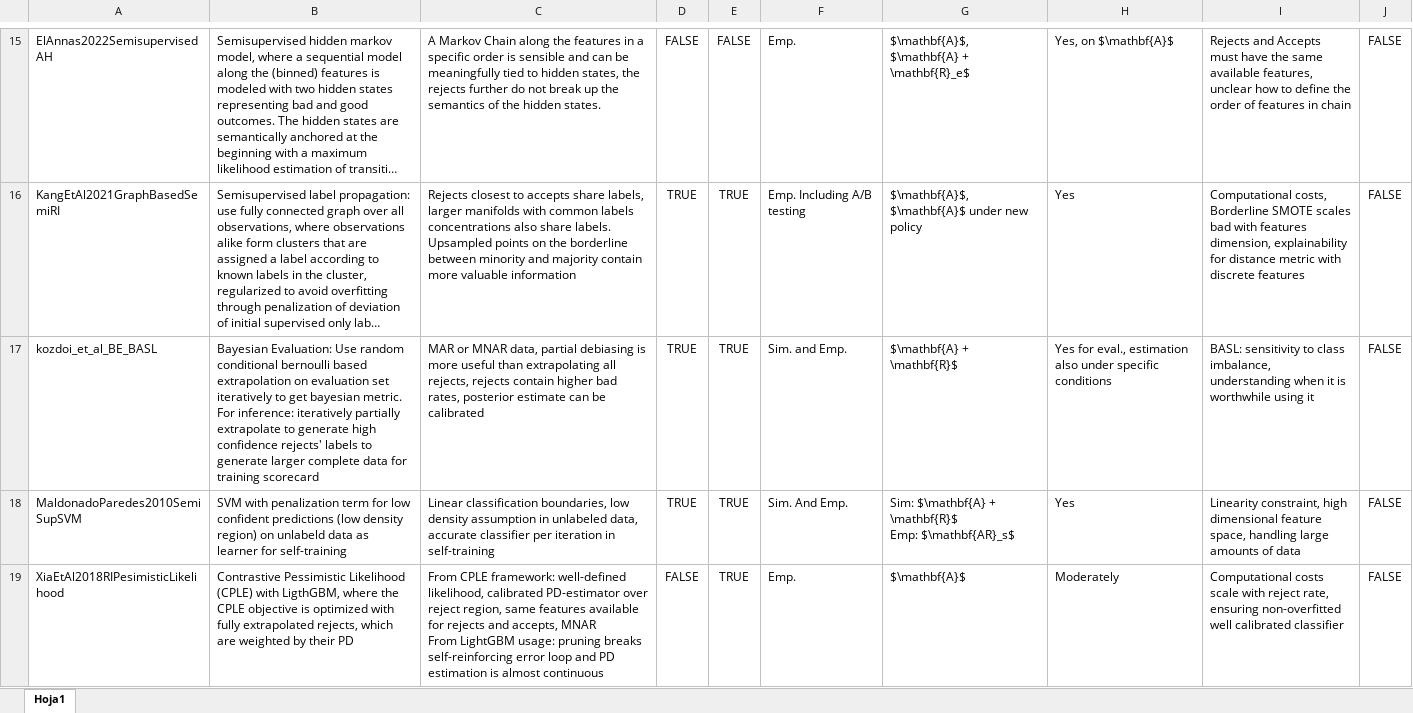
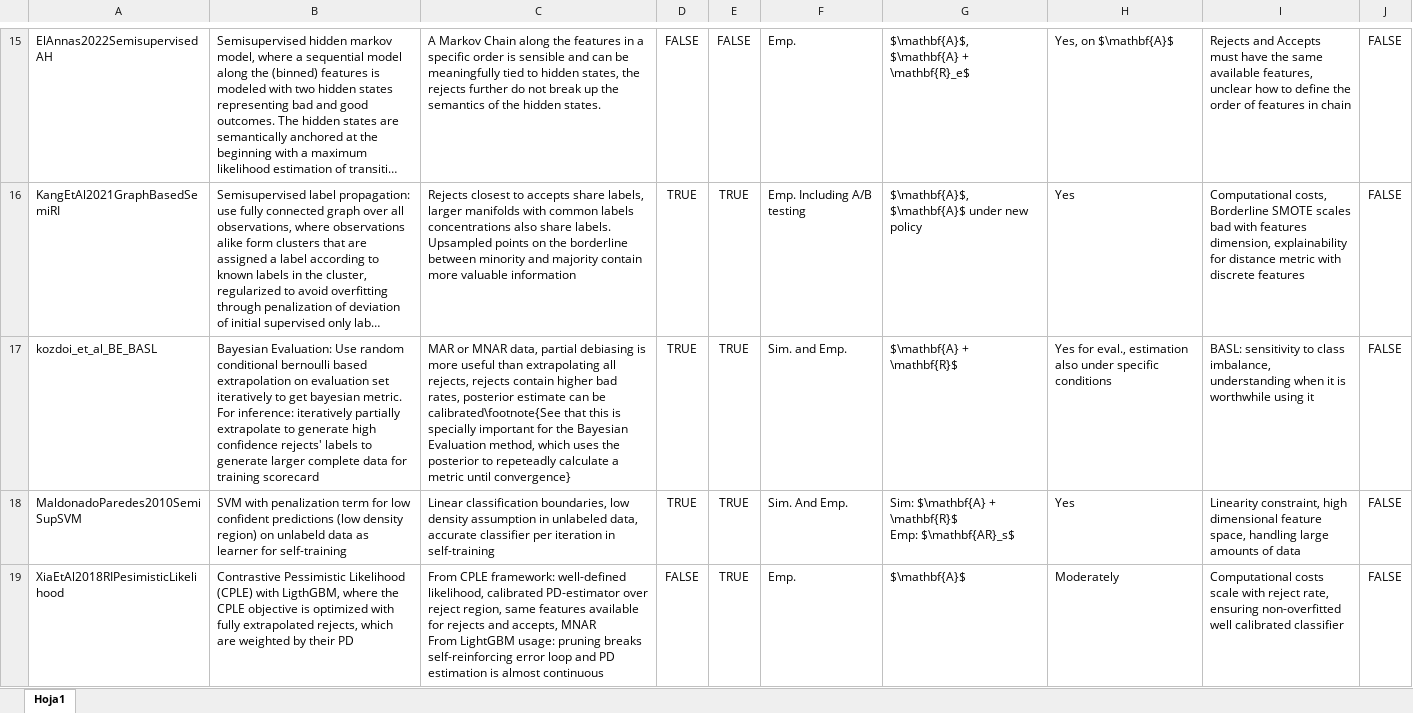
Before and after one commit to TheBISEconStatcian/BEReBASL, an Excel workbook: thesis/data/table_literature_review.xlsx, sheet Hoja1, drawn as a sheet; only a part is shown, gaps mark what is left out; long unchanged cells end in …; values as stored, in another font and other column widths than the file's, no borders; the diff names each change by its address in the sheet, - before the commit and + after, or states it on an @@ line.

Commit message:
new update

```diff
--- a/thesis/data/table_literature_review.xlsx (sheet Hoja1)
+++ b/thesis/data/table_literature_review.xlsx (sheet Hoja1)
-C17: …can be calibrated
+C17: …can be calibrated\footnote{See that this is specially important for the Bayesian Evaluation method, which uses the posterior to repeteadly calculate a metric until convergence}
```
